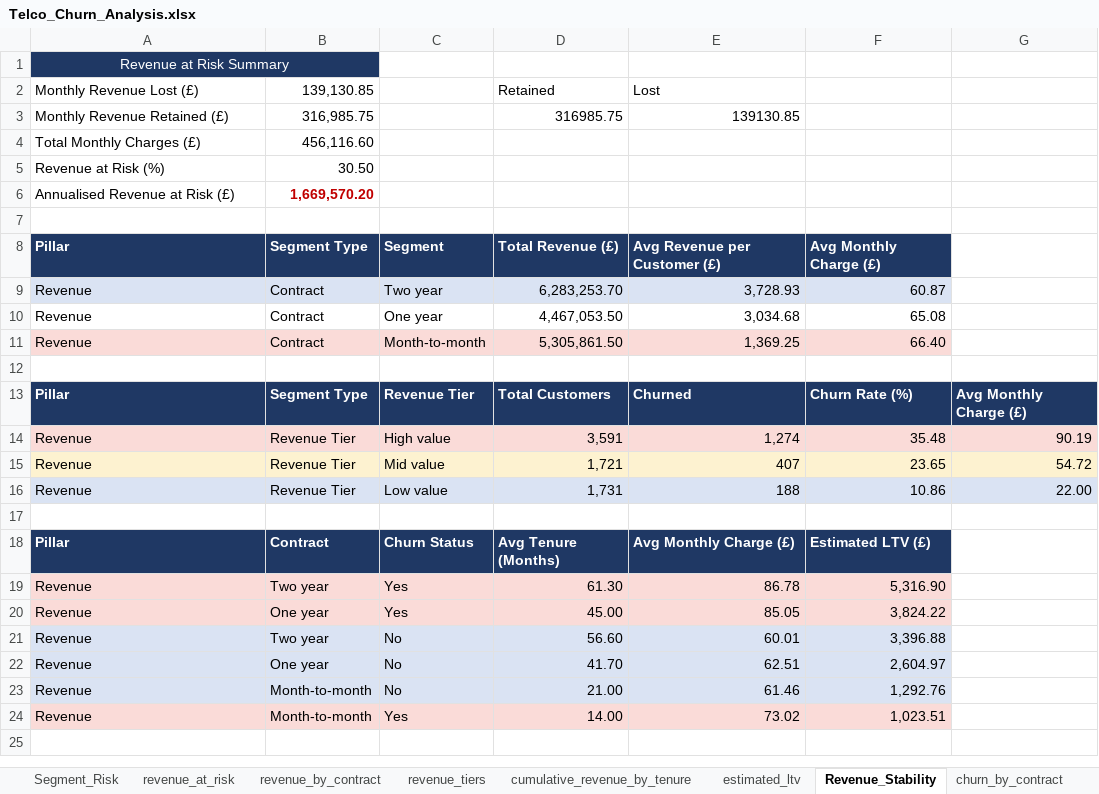
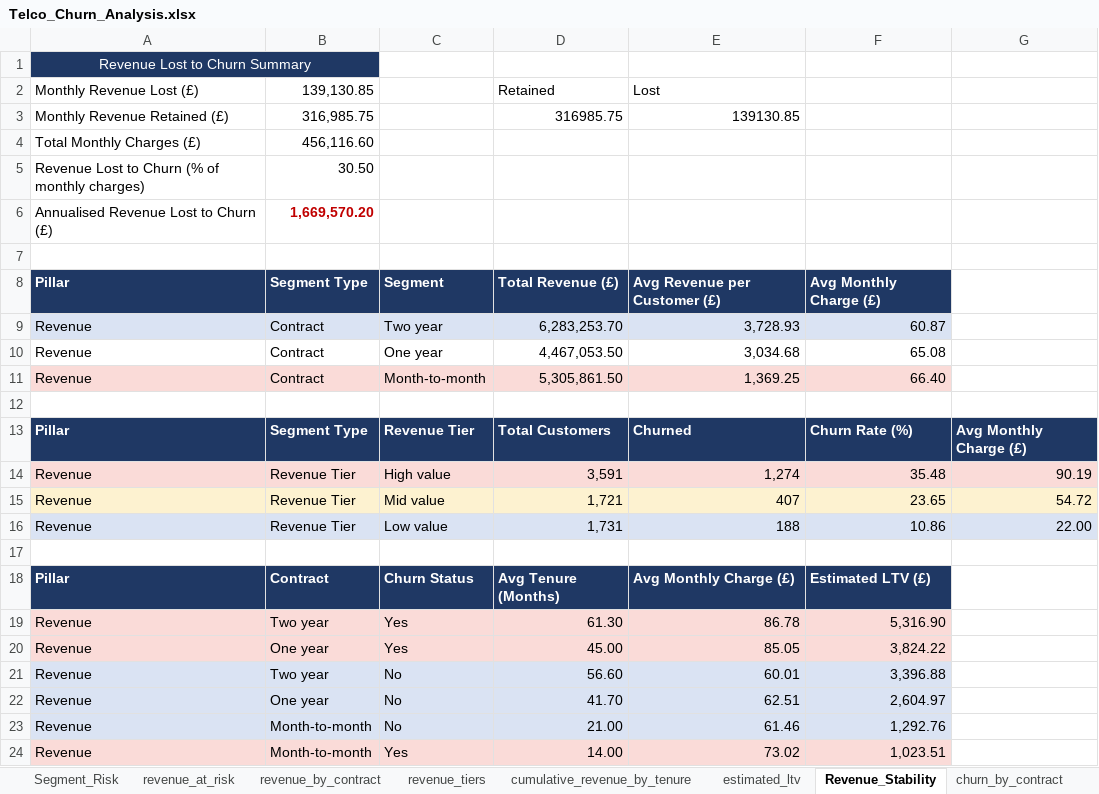
Before and after one commit to HarjiiBoss/Telco_Customer_Churn_Analysis, an Excel workbook: Telco_Churn_Analysis.xlsx, sheet Revenue_Stability, drawn as a sheet; values as stored, in another font and other column widths than the file's, no borders; charts and pictures and table styles not drawn; the diff names each change by its address in the sheet, - before the commit and + after, or states it on an @@ line.

Commit message:
fix: correct swapped contract shares, a mislinked KPI card and dashboard wording (#3)
* fix: correct swapped contract shares and dashboard wording; relabel revenue lost to churn

* fix: link revenue KPI card to the percentage cell; ignore .DS_Store

```diff
--- a/Telco_Churn_Analysis.xlsx (sheet Revenue_Stability)
+++ b/Telco_Churn_Analysis.xlsx (sheet Revenue_Stability)
-A1 (Monthly Revenue Lost (£)): Revenue at Risk Summary
+A1 (Monthly Revenue Lost (£)): Revenue Lost to Churn Summary
-A5 (Monthly Revenue Lost (£)): Revenue at Risk (%)
+A5 (Monthly Revenue Lost (£)): Revenue Lost to Churn (% of monthly charges)
-A6 (Monthly Revenue Lost (£)): Annualised Revenue at Risk (£)
+A6 (Monthly Revenue Lost (£)): Annualised Revenue Lost to Churn (£)
```
Also changed, not shown: sheet Segment_Risk, sheet KPI_Framework, charts or pictures, 7 other files.
